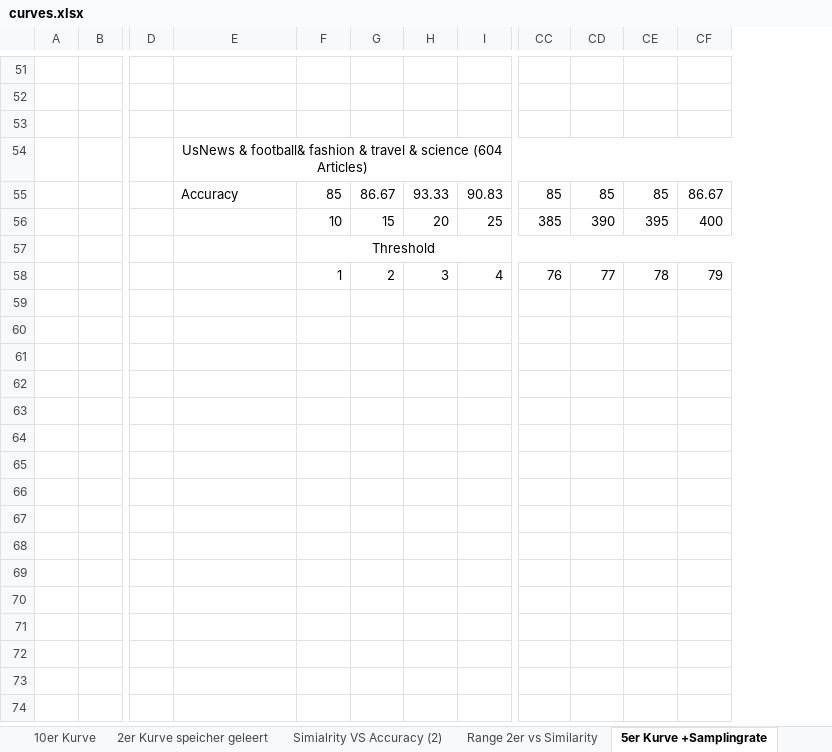
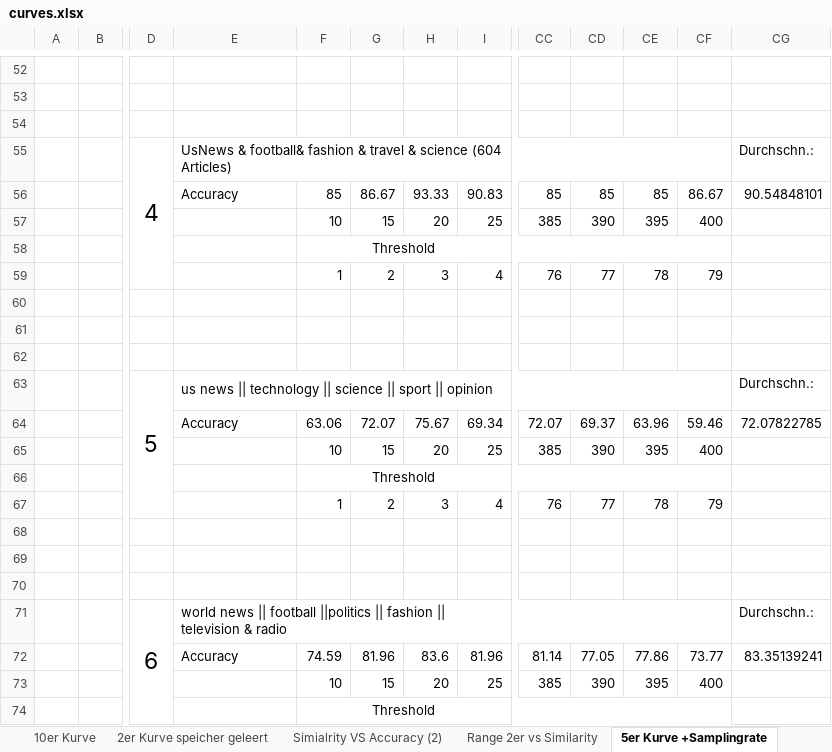
Before and after one commit to BarbaraSikora/Master_Project, an Excel workbook: csv/curves.xlsx, sheet 5er Kurve +Samplingrate, drawn as a sheet; only a part is shown, gaps mark what is left out; values as stored, in another font and other column widths than the file's, no borders; charts and pictures not drawn; removed rows and columns are numbered as before the commit, all else as after; rows hold the shown columns only; the diff covers the shown part only; the diff names each change by its address in the sheet, - before the commit and + after, or states it on an @@ line.

```diff
--- a/csv/curves.xlsx (sheet 5er Kurve +Samplingrate)
+++ b/csv/curves.xlsx (sheet 5er Kurve +Samplingrate)
-column D, empty
+column D, row 55: 4
+column CG, rows 55-56: Durchschn.: | 90.54848101
-E55 alignment: center
+E55 alignment: left
+row 60: (empty)
+row 61: (empty)
+row 62: (empty)
+row 63:  |  | 5 | us news || technology || science || sport || opinion |  |  |  |  |  |  |  |  | Durchschn.:
+row 64:  |  |  | Accuracy | 63.06 | 72.07 | 75.67 | 69.34 | 72.07 | 69.37 | 63.96 | 59.46 | 72.07822785
+row 65:  |  |  |  | 10 | 15 | 20 | 25 | 385 | 390 | 395 | 400
+row 66:  |  |  |  | Threshold
+row 67:  |  |  |  | 1 | 2 | 3 | 4 | 76 | 77 | 78 | 79
+row 68: (empty)
+row 69: (empty)
+row 70: (empty)
+row 71:  |  | 6 | world news || football ||politics || fashion || television & radio |  |  |  |  |  |  |  |  | Durchschn.:
+row 72:  |  |  | Accuracy | 74.59 | 81.96 | 83.6 | 81.96 | 81.14 | 77.05 | 77.86 | 73.77 | 83.35139241
+row 73:  |  |  |  | 10 | 15 | 20 | 25 | 385 | 390 | 395 | 400
+row 74:  |  |  |  | Threshold
```
Also changed, not shown: 18 added rows and cell formats elsewhere in this sheet, sheet Wortanaylse per cat, sheet Gesamt Similarity of 5er, sheet 10er Kurve, other sheet tabs, charts or pictures, 7 other files.
